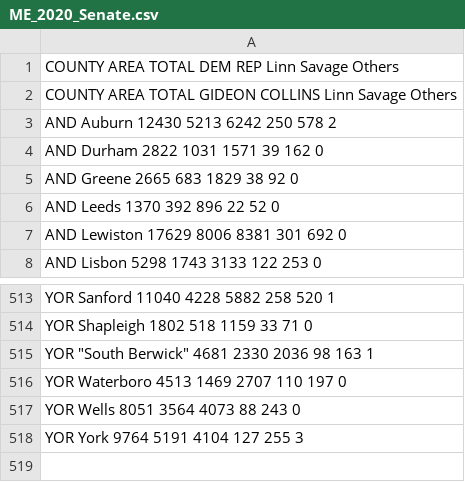
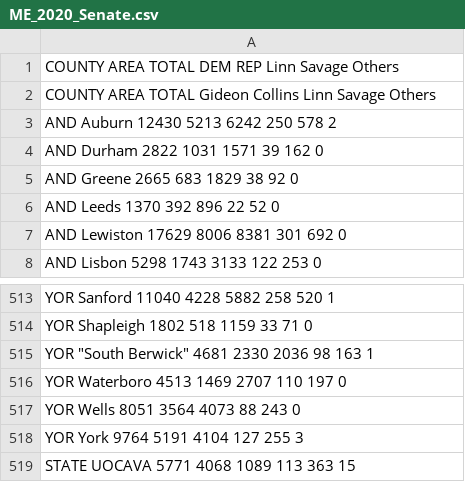
Before and after one commit to rdavis27/voting_area, a CSV file: data/ME_2020_Senate.csv, drawn as a sheet; only a part is shown, gaps mark what is left out.

Commit message:
Add code to compare races and add data for Florida, Maine, and Texas.

```diff
--- a/data/ME_2020_Senate.csv
+++ b/data/ME_2020_Senate.csv
@@ -1,3 +1,3 @@
 COUNTY AREA TOTAL DEM REP Linn Savage Others
-COUNTY AREA TOTAL GIDEON COLLINS Linn Savage Others
+COUNTY AREA TOTAL Gideon Collins Linn Savage Others
 AND Auburn 12430 5213 6242 250 578 2
@@ -518 +518,2 @@ YOR Wells 8051 3564 4073 88 243 0
 YOR York 9764 5191 4104 127 255 3
+STATE UOCAVA 5771 4068 1089 113 363 15
```
Also changed, not shown: 11 other files.
